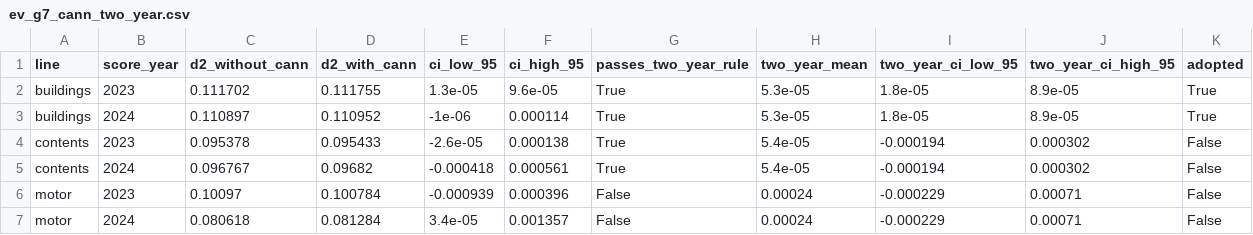
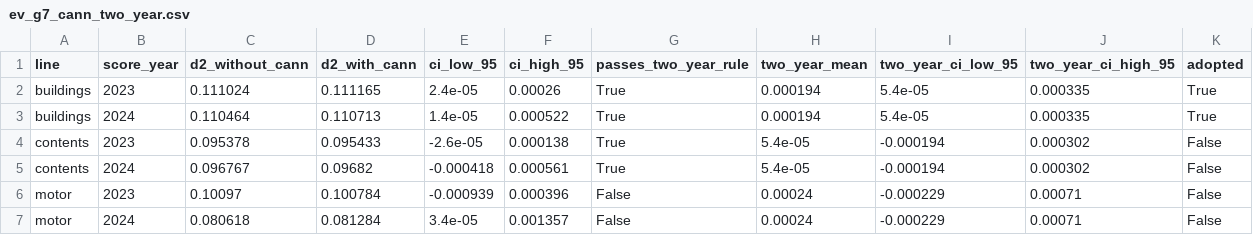
Before and after one commit to almac09/iaa-hackathon-2026, a CSV file: workings/contents/replication/audit/evidence/glm_lines/ev_g7_cann_two_year.csv, drawn as a sheet; removed rows and columns are numbered as before the commit, all else as after; the diff names each change by its address in the sheet, - before the commit and + after, or states it on an @@ line.

```diff
--- a/workings/contents/replication/audit/evidence/glm_lines/ev_g7_cann_two_year.csv
+++ b/workings/contents/replication/audit/evidence/glm_lines/ev_g7_cann_two_year.csv
-row 2: buildings | 2023 | 0.111702 | 0.111755 | 1.3e-05 | 9.6e-05 | True | 5.3e-05 | 1.8e-05 | 8.9e-05 | True
-row 3: buildings | 2024 | 0.110897 | 0.110952 | -1e-06 | 0.000114 | True | 5.3e-05 | 1.8e-05 | 8.9e-05 | True
+row 2: buildings | 2023 | 0.111024 | 0.111165 | 2.4e-05 | 0.00026 | True | 0.000194 | 5.4e-05 | 0.000335 | True
+row 3: buildings | 2024 | 0.110464 | 0.110713 | 1.4e-05 | 0.000522 | True | 0.000194 | 5.4e-05 | 0.000335 | True
```
Also changed, not shown: workings/contents/replication/audit/evidence/glm_lines/ev_09_fixes.csv, workings/contents/replication/audit/evidence/glm_lines/ev_g10_level_uncertainty.csv, 9 other files.
